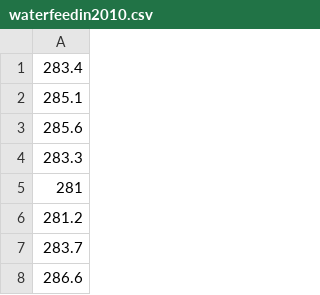
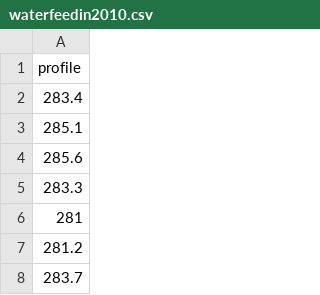
Before and after one commit to rl-institut/SmEnOs, a CSV file: smenos/waterfeedin2010.csv, drawn as a sheet; only a part is shown; the shorter side is filled out with more unchanged rows.

Commit message:
print some values

```diff
--- a/smenos/waterfeedin2010.csv
+++ b/smenos/waterfeedin2010.csv
@@ -1 +1,2 @@
+profile
 283.4
```
Also changed, not shown: 1 other file.
